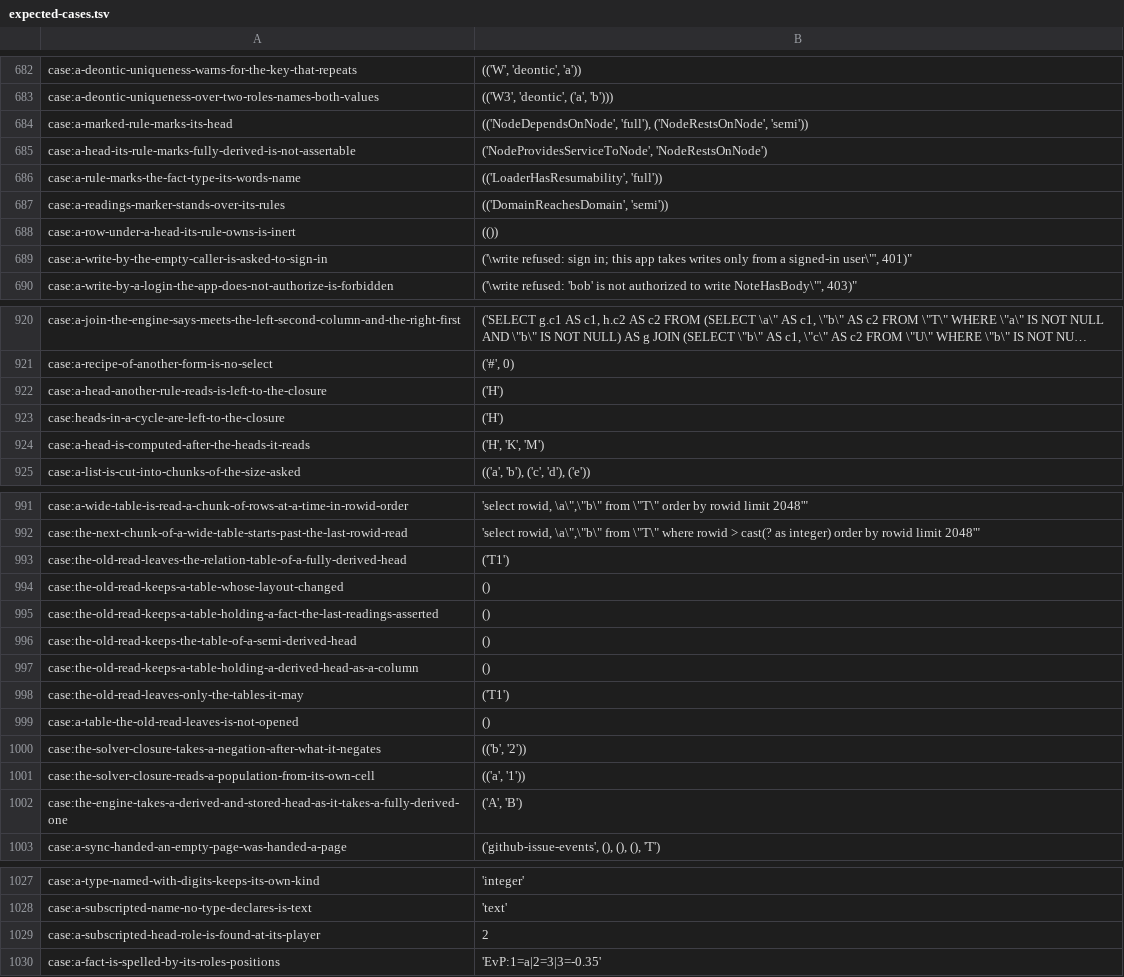
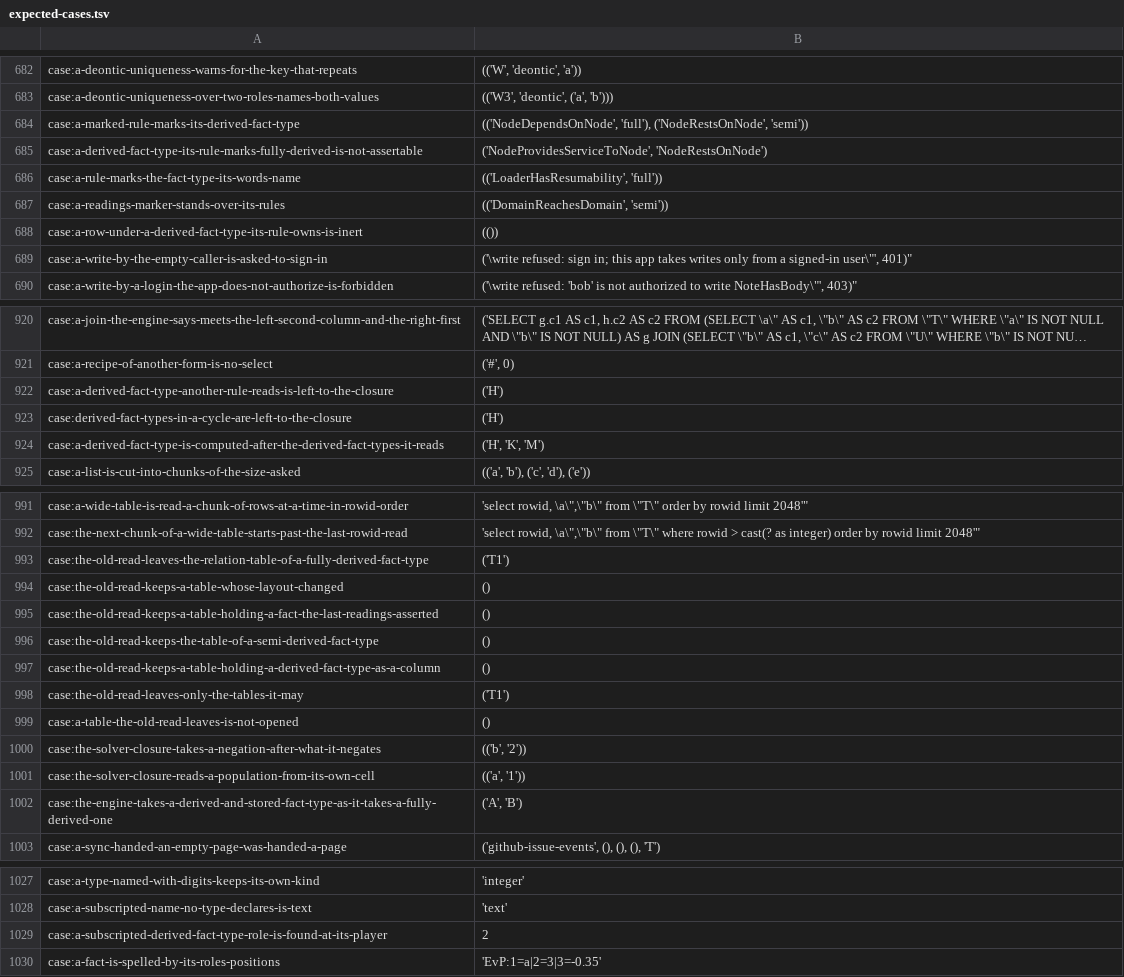
Before and after one commit to sam-lippert/arest, a TSV file: engine/shared/expected-cases.tsv, drawn as a sheet; only a part is shown, gaps mark what is left out; long unchanged cells end in …; the diff covers the shown part only; the diff names each change by its address in the sheet, - before the commit and + after, or states it on an @@ line.

```diff
--- a/engine/shared/expected-cases.tsv
+++ b/engine/shared/expected-cases.tsv
-A684: case:a-marked-rule-marks-its-head
+A684: case:a-marked-rule-marks-its-derived-fact-type
-A685: case:a-head-its-rule-marks-fully-derived-is-not-assertable
+A685: case:a-derived-fact-type-its-rule-marks-fully-derived-is-not-assertable
-A688: case:a-row-under-a-head-its-rule-owns-is-inert
+A688: case:a-row-under-a-derived-fact-type-its-rule-owns-is-inert
-A922: case:a-head-another-rule-reads-is-left-to-the-closure
+A922: case:a-derived-fact-type-another-rule-reads-is-left-to-the-closure
-A923: case:heads-in-a-cycle-are-left-to-the-closure
+A923: case:derived-fact-types-in-a-cycle-are-left-to-the-closure
-A924: case:a-head-is-computed-after-the-heads-it-reads
+A924: case:a-derived-fact-type-is-computed-after-the-derived-fact-types-it-reads
-A993: case:the-old-read-leaves-the-relation-table-of-a-fully-derived-head
+A993: case:the-old-read-leaves-the-relation-table-of-a-fully-derived-fact-type
-A996: case:the-old-read-keeps-the-table-of-a-semi-derived-head
+A996: case:the-old-read-keeps-the-table-of-a-semi-derived-fact-type
-A997: case:the-old-read-keeps-a-table-holding-a-derived-head-as-a-column
+A997: case:the-old-read-keeps-a-table-holding-a-derived-fact-type-as-a-column
-A1002: case:the-engine-takes-a-derived-and-stored-head-as-it-takes-a-fully-derived-one
+A1002: case:the-engine-takes-a-derived-and-stored-fact-type-as-it-takes-a-fully-derived-one
-A1029: case:a-subscripted-head-role-is-found-at-its-player
+A1029: case:a-subscripted-derived-fact-type-role-is-found-at-its-player
```
Also changed, not shown: 28 edited cells elsewhere in this file, 11 other files.
